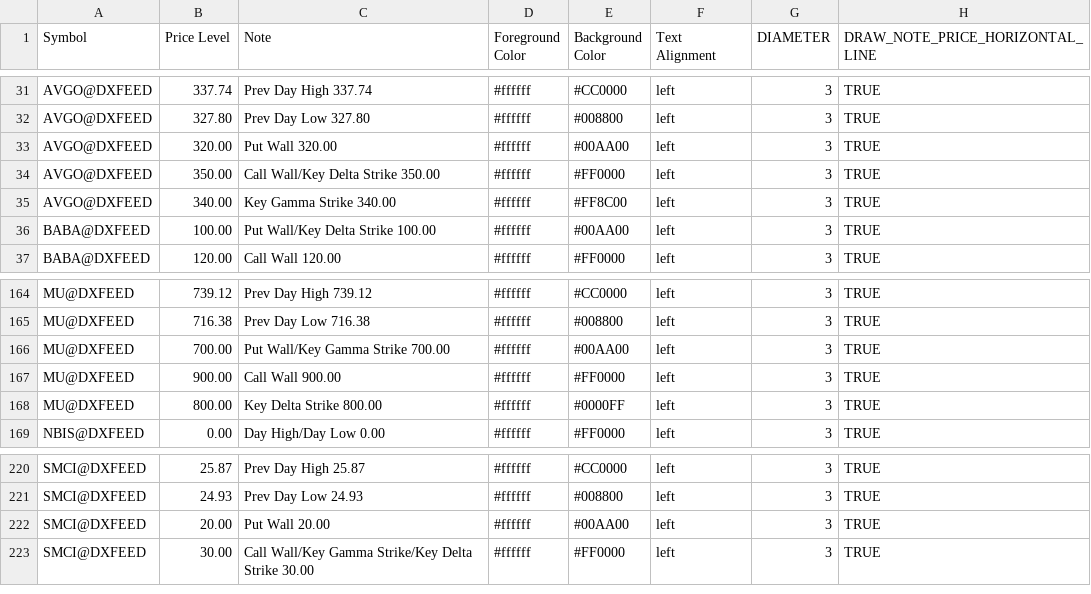
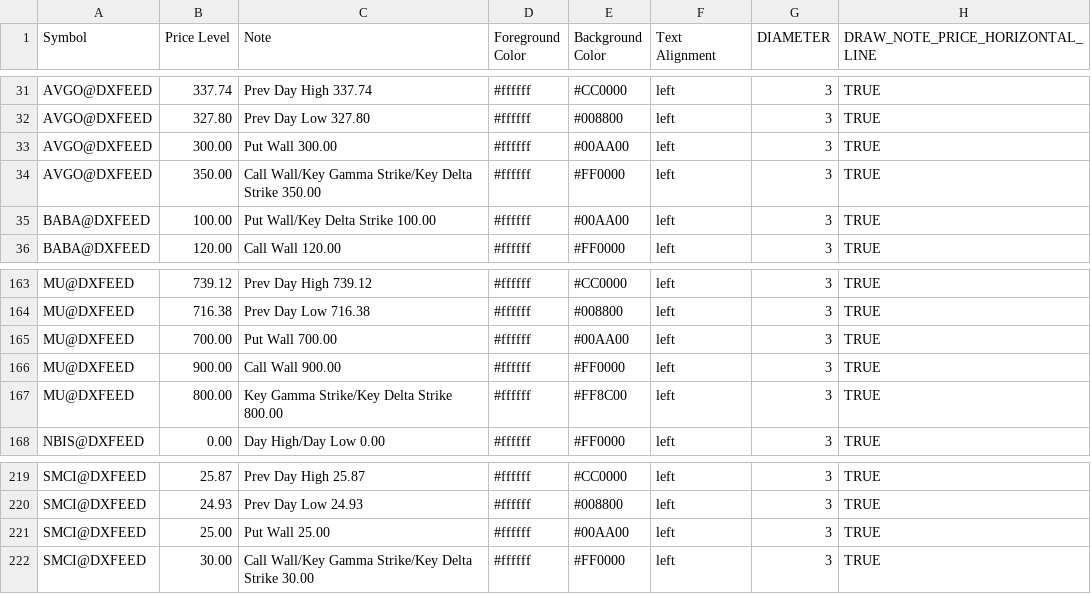
Before and after one commit to marciogmorales/toolbox, a CSV file: bookmap_notes.csv, drawn as a sheet; only a part is shown, gaps mark what is left out.

Commit message:
chore: update bookmap notes (2026-11-17T11:24:31.861Z)

```diff
--- a/bookmap_notes.csv
+++ b/bookmap_notes.csv
@@ -32,5 +32,4 @@ AVGO@DXFEED,337.74,Prev Day High 337.74,#ffffff,#CC0000,left,3,TRUE
 AVGO@DXFEED,327.80,Prev Day Low 327.80,#ffffff,#008800,left,3,TRUE
-AVGO@DXFEED,320.00,Put Wall 320.00,#ffffff,#00AA00,left,3,TRUE
-AVGO@DXFEED,350.00,Call Wall/Key Delta Strike 350.00,#ffffff,#FF0000,left,3,TRUE
-AVGO@DXFEED,340.00,Key Gamma Strike 340.00,#ffffff,#FF8C00,left,3,TRUE
+AVGO@DXFEED,300.00,Put Wall 300.00,#ffffff,#00AA00,left,3,TRUE
+AVGO@DXFEED,350.00,Call Wall/Key Gamma Strike/Key Delta Strike 350.00,#ffffff,#FF0000,left,3,TRUE
 BABA@DXFEED,100.00,Put Wall/Key Delta Strike 100.00,#ffffff,#00AA00,left,3,TRUE
@@ -165,5 +164,5 @@ MU@DXFEED,739.12,Prev Day High 739.12,#ffffff,#CC0000,left,3,TRUE
 MU@DXFEED,716.38,Prev Day Low 716.38,#ffffff,#008800,left,3,TRUE
-MU@DXFEED,700.00,Put Wall/Key Gamma Strike 700.00,#ffffff,#00AA00,left,3,TRUE
+MU@DXFEED,700.00,Put Wall 700.00,#ffffff,#00AA00,left,3,TRUE
 MU@DXFEED,900.00,Call Wall 900.00,#ffffff,#FF0000,left,3,TRUE
-MU@DXFEED,800.00,Key Delta Strike 800.00,#ffffff,#0000FF,left,3,TRUE
+MU@DXFEED,800.00,Key Gamma Strike/Key Delta Strike 800.00,#ffffff,#FF8C00,left,3,TRUE
 NBIS@DXFEED,0.00,Day High/Day Low 0.00,#ffffff,#FF0000,left,3,TRUE
@@ -221,3 +220,3 @@ SMCI@DXFEED,25.87,Prev Day High 25.87,#ffffff,#CC0000,left,3,TRUE
 SMCI@DXFEED,24.93,Prev Day Low 24.93,#ffffff,#008800,left,3,TRUE
-SMCI@DXFEED,20.00,Put Wall 20.00,#ffffff,#00AA00,left,3,TRUE
+SMCI@DXFEED,25.00,Put Wall 25.00,#ffffff,#00AA00,left,3,TRUE
 SMCI@DXFEED,30.00,Call Wall/Key Gamma Strike/Key Delta Strike 30.00,#ffffff,#FF0000,left,3,TRUE
```
